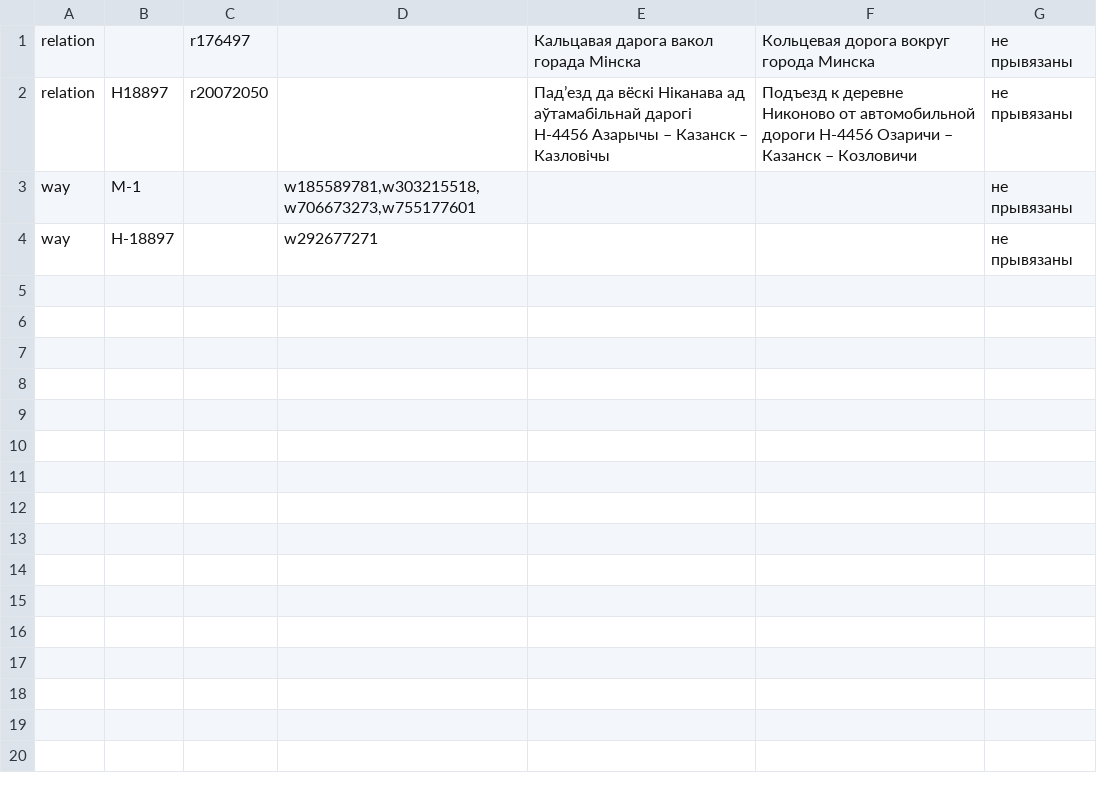
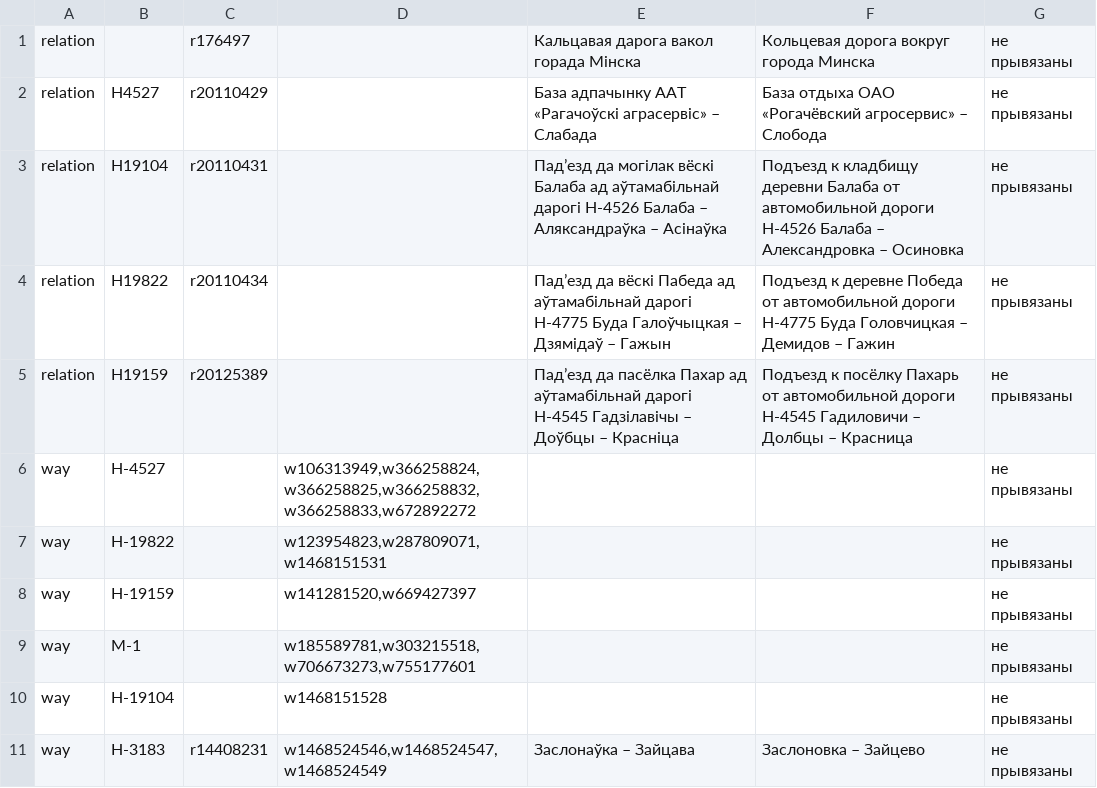
Before and after one commit to lidacity/osm-validator, a CSV file: docs/missing.csv, drawn as a sheet.

```diff
--- a/docs/missing.csv
+++ b/docs/missing.csv
@@ -1,4 +1,11 @@
 relation;;r176497;;Кальцавая дарога вакол горада Мінска;Кольцевая дорога вокруг города Минска;не прывязаны
-relation;Н18897;r20072050;;Падʼезд да вёскі Ніканава ад аўтамабільнай дарогі Н-4456 Азарычы – Казанск – Казловічы;Подъезд к деревне Никоново от автомобильной дороги Н-4456 Озаричи – Казанск – Козловичи;не прывязаны
+relation;Н4527;r20110429;;База адпачынку ААТ «Рагачоўскі аграсервіс» – Слабада;База отдыха ОАО «Рогачёвский агросервис» – Слобода;не прывязаны
+relation;Н19104;r20110431;;Падʼезд да могілак вёскі Балаба ад аўтамабільнай дарогі Н-4526 Балаба – Аляксандраўка – Асінаўка;Подъезд к кладбищу деревни Балаба от автомобильной дороги Н-4526 Балаба – Александровка – Осиновка;не прывязаны
+relation;Н19822;r20110434;;Падʼезд да вёскі Пабеда ад аўтамабільнай дарогі Н-4775 Буда Галоўчыцкая – Дзямідаў – Гажын;Подъезд к деревне Победа от автомобильной дороги Н-4775 Буда Головчицкая – Демидов – Гажин;не прывязаны
+relation;Н19159;r20125389;;Падʼезд да пасёлка Пахар ад аўтамабільнай дарогі Н-4545 Гадзілавічы – Доўбцы – Красніца;Подъезд к посёлку Пахарь от автомобильной дороги Н-4545 Гадиловичи – Долбцы – Красница;не прывязаны
+way;Н-4527;;w106313949,w366258824,w366258825,w366258832,w366258833,w672892272;;;не прывязаны
+way;Н-19822;;w123954823,w287809071,w1468151531;;;не прывязаны
+way;Н-19159;;w141281520,w669427397;;;не прывязаны
 way;М-1;;w185589781,w303215518,w706673273,w755177601;;;не прывязаны
-way;Н-18897;;w292677271;;;не прывязаны
+way;Н-19104;;w1468151528;;;не прывязаны
+way;Н-3183;r14408231;w1468524546,w1468524547,w1468524549;Заслонаўка – Зайцава;Заслоновка – Зайцево;не прывязаны
```
Also changed, not shown: docs/boundary.csv, docs/error.csv, 12 other files.
